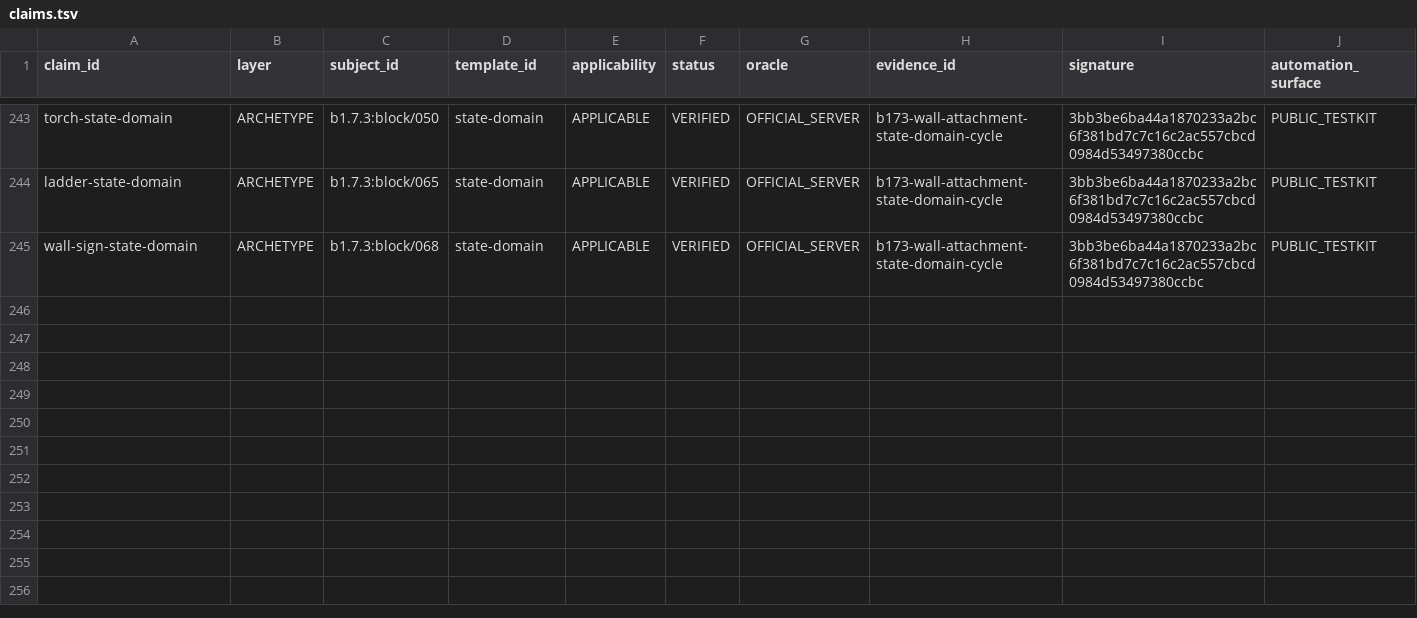
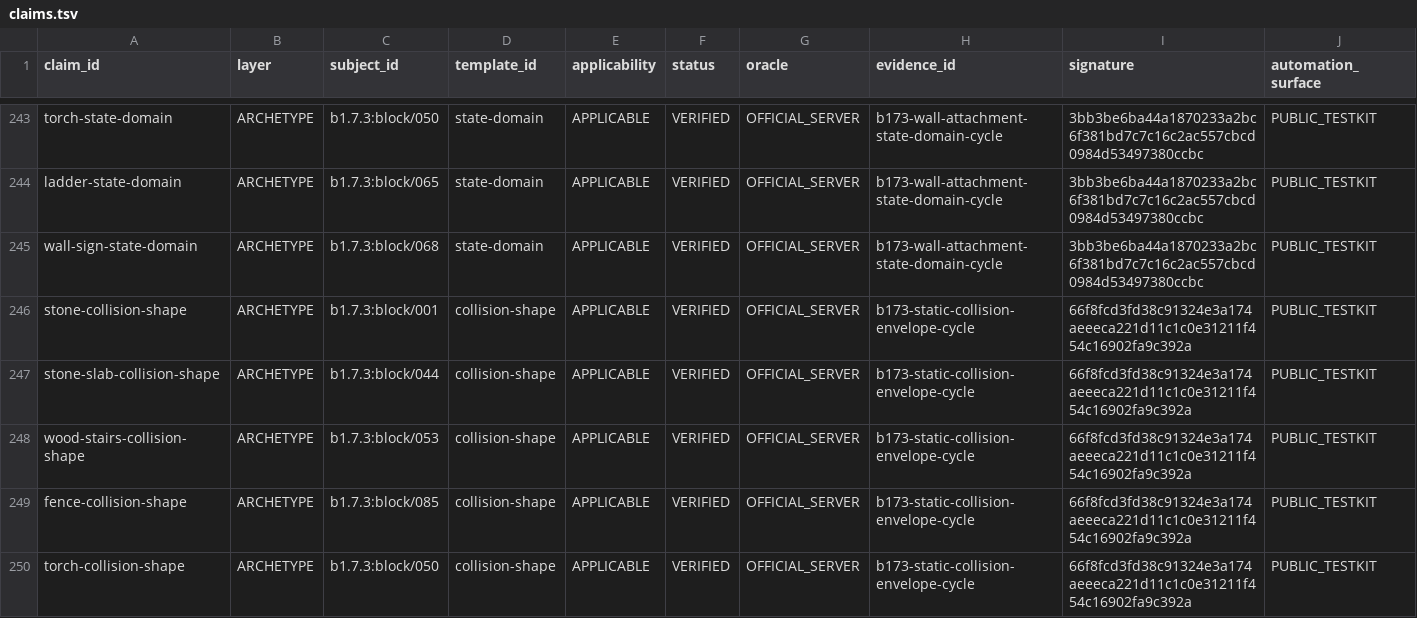
Before and after one commit to lucasrgt/Worldline, a TSV file: behavior/functional-census/b1.7.3/claims.tsv, drawn as a sheet; only a part is shown, gaps mark what is left out.

Commit message:
Promote official static collision envelopes

```diff
--- a/behavior/functional-census/b1.7.3/claims.tsv
+++ b/behavior/functional-census/b1.7.3/claims.tsv
@@ -245 +245,6 @@ ladder-state-domain	ARCHETYPE	b1.7.3:block/065	state-domain	APPLICABLE	VERIFIED
 wall-sign-state-domain	ARCHETYPE	b1.7.3:block/068	state-domain	APPLICABLE	VERIFIED	OFFICIAL_SERVER	b173-wall-attachment-state-domain-cycle	3bb3be6ba44a1870233a2bc6f381bd7c7c16c2ac557cbcd0984d53497380ccbc	PUBLIC_TESTKIT
+stone-collision-shape	ARCHETYPE	b1.7.3:block/001	collision-shape	APPLICABLE	VERIFIED	OFFICIAL_SERVER	b173-static-collision-envelope-cycle	66f8fcd3fd38c91324e3a174aeeeca221d11c1c0e31211f454c16902fa9c392a	PUBLIC_TESTKIT
+stone-slab-collision-shape	ARCHETYPE	b1.7.3:block/044	collision-shape	APPLICABLE	VERIFIED	OFFICIAL_SERVER	b173-static-collision-envelope-cycle	66f8fcd3fd38c91324e3a174aeeeca221d11c1c0e31211f454c16902fa9c392a	PUBLIC_TESTKIT
+wood-stairs-collision-shape	ARCHETYPE	b1.7.3:block/053	collision-shape	APPLICABLE	VERIFIED	OFFICIAL_SERVER	b173-static-collision-envelope-cycle	66f8fcd3fd38c91324e3a174aeeeca221d11c1c0e31211f454c16902fa9c392a	PUBLIC_TESTKIT
+fence-collision-shape	ARCHETYPE	b1.7.3:block/085	collision-shape	APPLICABLE	VERIFIED	OFFICIAL_SERVER	b173-static-collision-envelope-cycle	66f8fcd3fd38c91324e3a174aeeeca221d11c1c0e31211f454c16902fa9c392a	PUBLIC_TESTKIT
+torch-collision-shape	ARCHETYPE	b1.7.3:block/050	collision-shape	APPLICABLE	VERIFIED	OFFICIAL_SERVER	b173-static-collision-envelope-cycle	66f8fcd3fd38c91324e3a174aeeeca221d11c1c0e31211f454c16902fa9c392a	PUBLIC_TESTKIT
```
